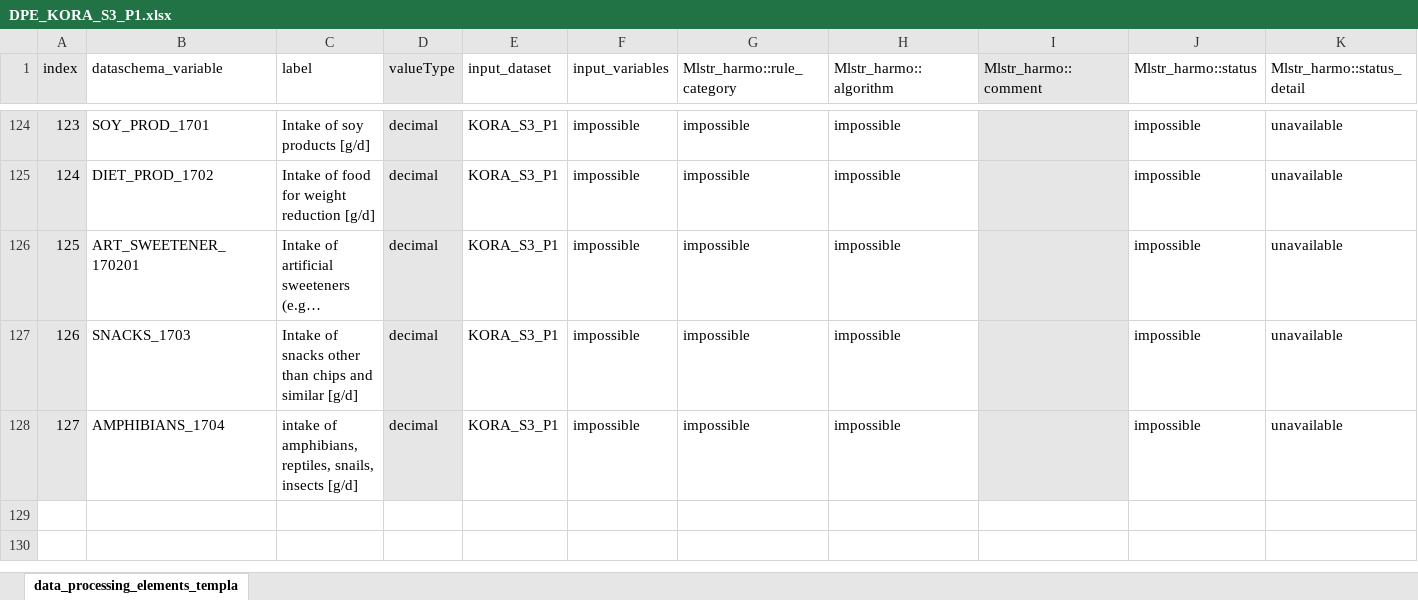
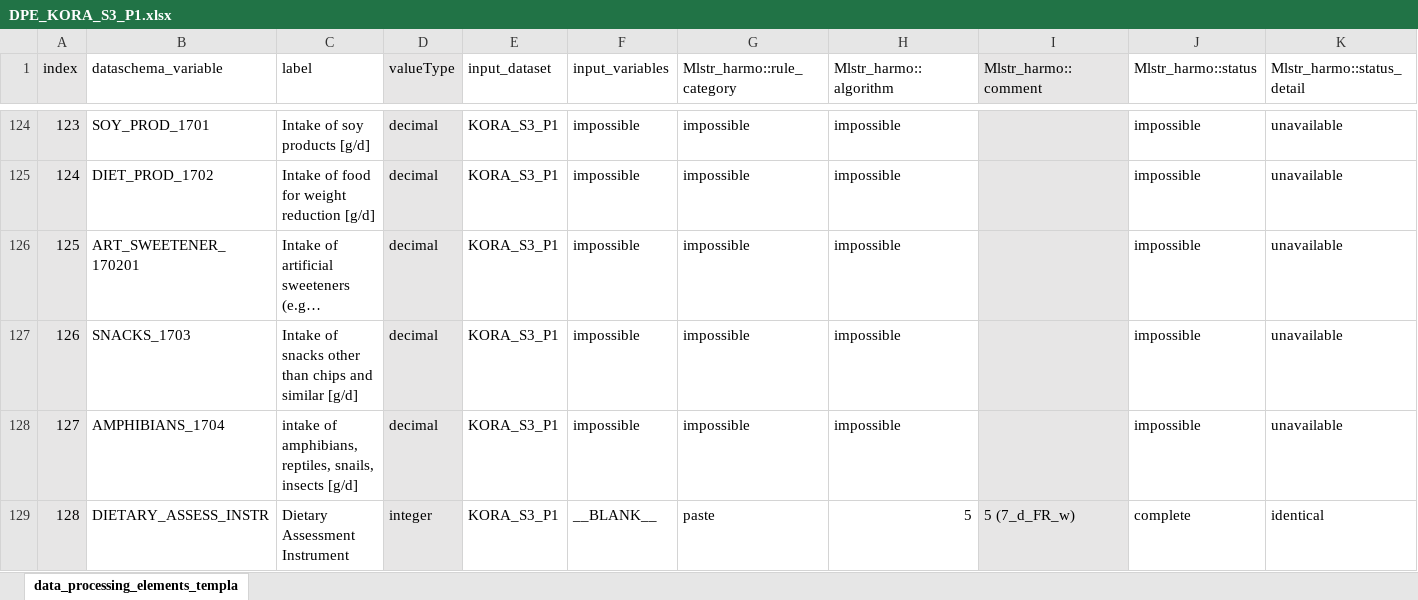
Before and after one commit to nfdi4health/use-cases-harmonisation, an Excel workbook: rmonize/data_proc_elem/DPE_KORA_S3_P1.xlsx, sheet data_processing_elements_templa, drawn as a sheet; only a part is shown, gaps mark what is left out; long unchanged cells end in …; values as stored, in another font and other column widths than the file's, no borders; the diff names each change by its address in the sheet, - before the commit and + after, or states it on an @@ line.

```diff
--- a/rmonize/data_proc_elem/DPE_KORA_S3_P1.xlsx (sheet data_processing_elements_templa)
+++ b/rmonize/data_proc_elem/DPE_KORA_S3_P1.xlsx (sheet data_processing_elements_templa)
+row 129: 128 | DIETARY_ASSESS_INSTR | Dietary Assessment Instrument | integer | KORA_S3_P1 | __BLANK__ | paste | 5 | 5 (7_d_FR_w) | complete | identical
```
Also changed, not shown: rmonize/data_proc_elem/DPE_KORA_S1_P1.xlsx, rmonize/data_proc_elem/DPE_KORA_S1_P2.xlsx, 1 other file.
